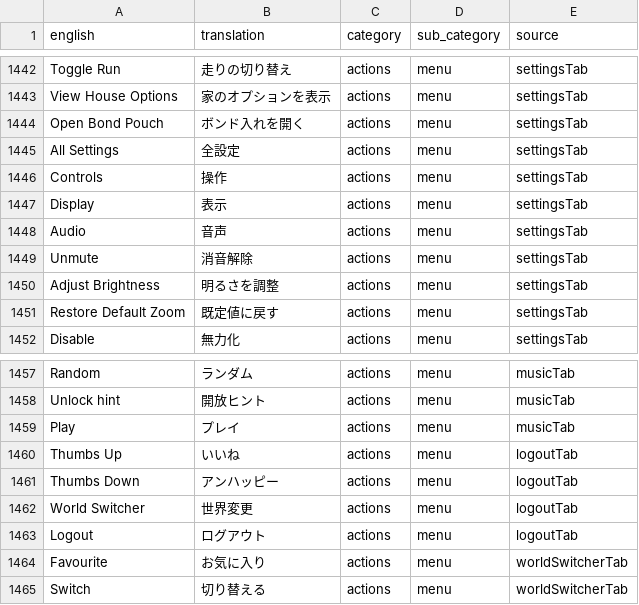
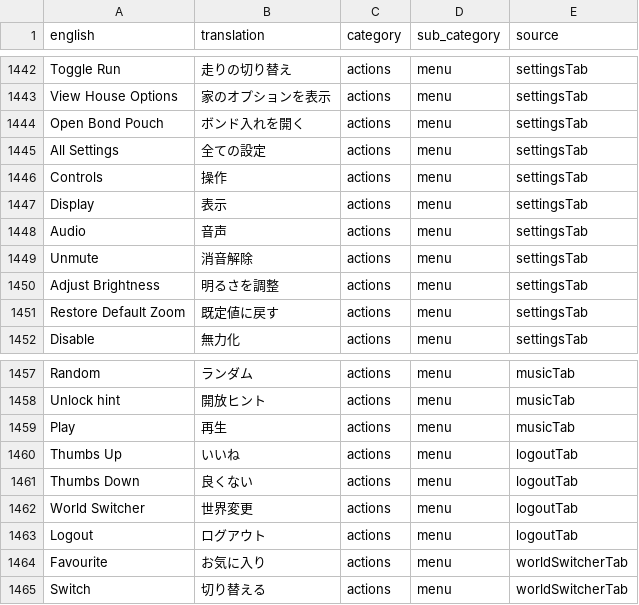
Before and after one commit to YS-jack/Runelingual-Transcripts, a TSV file: draft/ja/transcript_ja_actions.tsv, drawn as a sheet; only a part is shown, gaps mark what is left out.

Commit message:
ja:edit actions

```diff
--- a/draft/ja/transcript_ja_actions.tsv
+++ b/draft/ja/transcript_ja_actions.tsv
@@ -1444,3 +1444,3 @@ View House Options	家のオプションを表示	actions	menu	settingsTab
 Open Bond Pouch	ボンド入れを開く	actions	menu	settingsTab
-All Settings	全設定	actions	menu	settingsTab
+All Settings	全ての設定	actions	menu	settingsTab
 Controls	操作	actions	menu	settingsTab
@@ -1458,5 +1458,5 @@ Random	ランダム	actions	menu	musicTab
 Unlock hint	開放ヒント	actions	menu	musicTab
-Play	プレイ	actions	menu	musicTab
+Play	再生	actions	menu	musicTab
 Thumbs Up	いいね	actions	menu	logoutTab
-Thumbs Down	アンハッピー	actions	menu	logoutTab
+Thumbs Down	良くない	actions	menu	logoutTab
 World Switcher	世界変更	actions	menu	logoutTab
```
Also changed, not shown: 2 other files.
